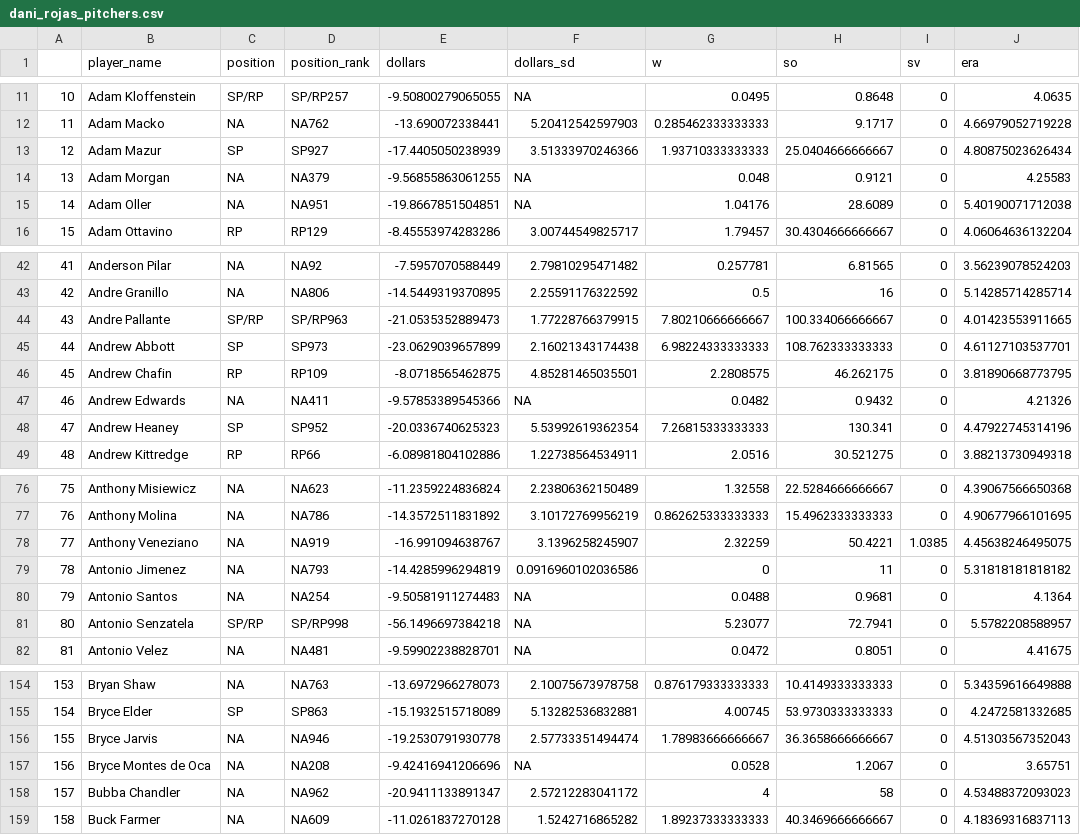
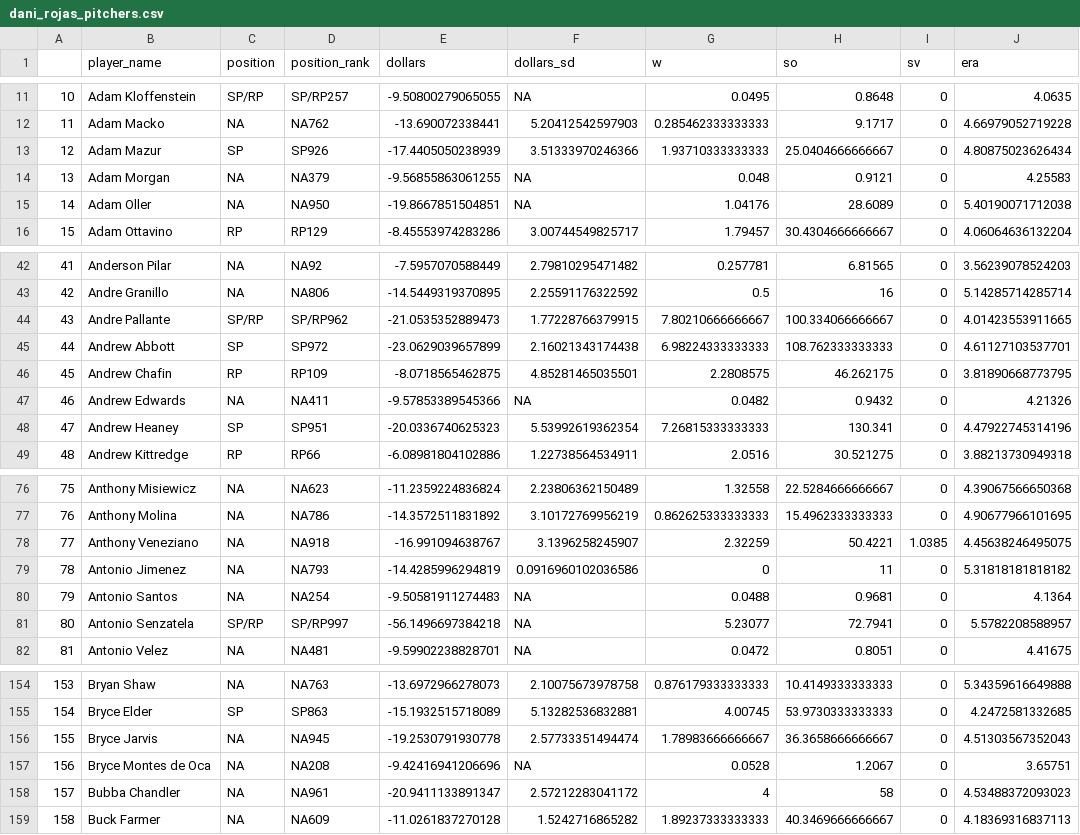
Before and after one commit to bdidds2/Betting, a CSV file: ottoneu/dani_rojas_pitchers.csv, drawn as a sheet; only a part is shown, gaps mark what is left out; the diff covers the shown part only; the diff names each change by its address in the sheet, - before the commit and + after, or states it on an @@ line.

```diff
--- a/ottoneu/dani_rojas_pitchers.csv
+++ b/ottoneu/dani_rojas_pitchers.csv
-D13 (position_rank): SP927
+D13 (position_rank): SP926
-D15 (position_rank): NA951
+D15 (position_rank): NA950
-D44 (position_rank): SP/RP963
+D44 (position_rank): SP/RP962
-D45 (position_rank): SP973
+D45 (position_rank): SP972
-D48 (position_rank): SP952
+D48 (position_rank): SP951
-D78 (position_rank): NA919
+D78 (position_rank): NA918
-D81 (position_rank): SP/RP998
+D81 (position_rank): SP/RP997
-D156 (position_rank): NA946
+D156 (position_rank): NA945
-D158 (position_rank): NA962
+D158 (position_rank): NA961
```
Also changed, not shown: 33 edited cells elsewhere in this file, ottoneu/dani_rojas_hitters.csv, ottoneu/pitchers_df.csv.
